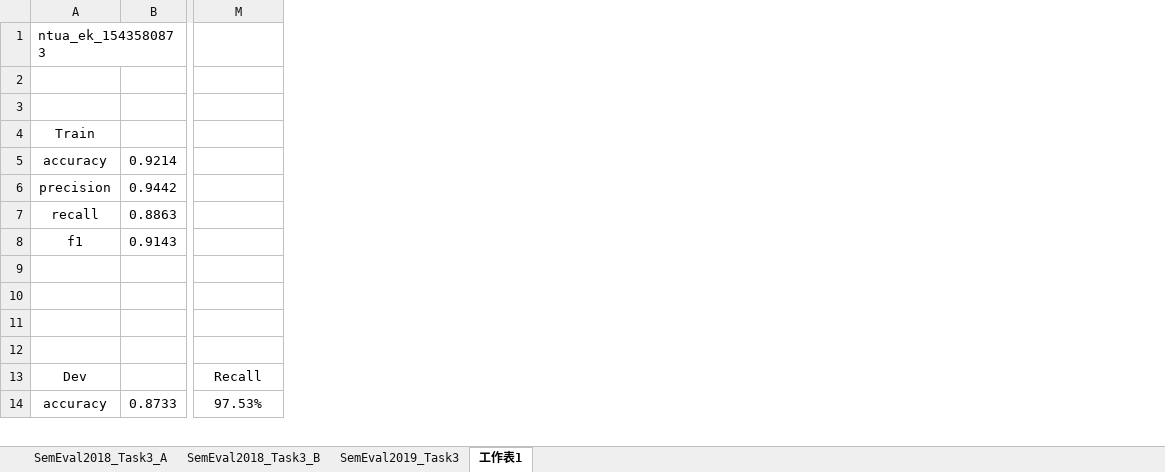
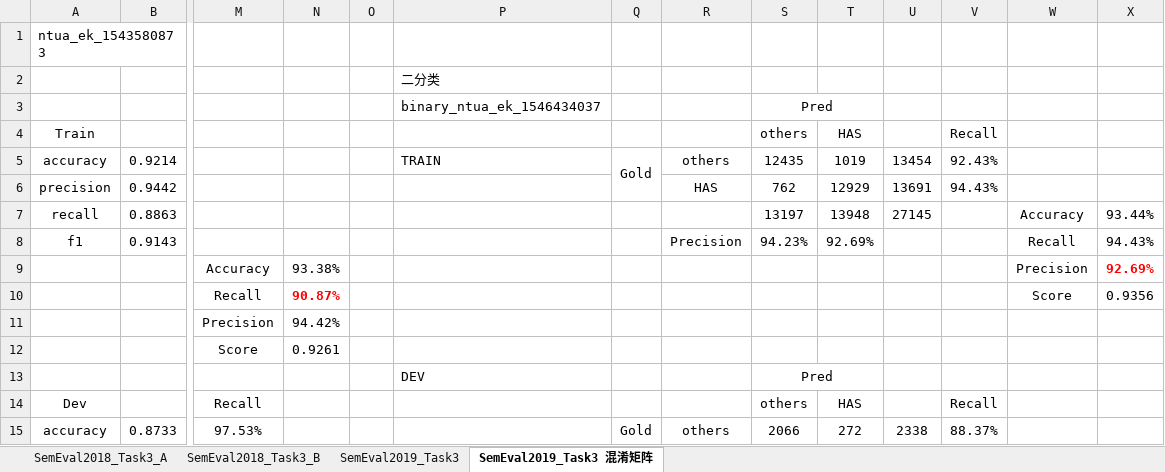
Before and after one commit to liangxh/irony_detection, an Excel workbook: experiment_record.xlsx, sheet SemEval2019_Task3 混淆矩阵, drawn as a sheet; only a part is shown, gaps mark what is left out; values as stored, in another font and other column widths than the file's, no borders; rows hold the shown columns only; the diff covers the shown part only; the diff names each change by its address in the sheet, - before the commit and + after, or states it on an @@ line.

```diff
--- a/experiment_record.xlsx (sheet SemEval2019_Task3 混淆矩阵)
+++ b/experiment_record.xlsx (sheet SemEval2019_Task3 混淆矩阵)
-sheet tab: 工作表1
+sheet tab: SemEval2019_Task3 混淆矩阵
+column N, rows 9-11: 93.38% | 90.87% | 94.42%
+column O, empty
+column P, rows 2-5: 二分类 | binary_ntua_ek_1546434037 |  | TRAIN; row 13: DEV
+column Q, row 5: Gold; row 15: Gold
+column R, rows 5-8: others | HAS |  | Precision; row 15: others
+column S (others), row 3: Pred; rows 5-8: 12435 | 762 | 13197 | 94.23%; rows 13-15: Pred | others | 2066
+column T (HAS), rows 5-8: 1019 | 12929 | 13948 | 92.69%; rows 14-15: HAS | 272
+column U, rows 5-7: 13454 | 13691 | 27145; row 15: 2338
+column V (Recall), rows 5-6: 92.43% | 94.43%; rows 14-15: Recall | 88.37%
+column W, rows 7-10: Accuracy | Recall | Precision | Score
+column X, rows 7-10: 93.44% | 94.43% | 92.69% | 0.9356
-M9: (empty)
+M9: Accuracy
-M10: (empty)
+M10: Recall
-row 11: (empty)
+row 11:  |  | Precision | 94.42%
+row 12:  |  | Score | 0.9261
```
Also changed, not shown: 25 added rows and 2 edited cells elsewhere in this sheet, formulas that keep their value, 1 other file.
